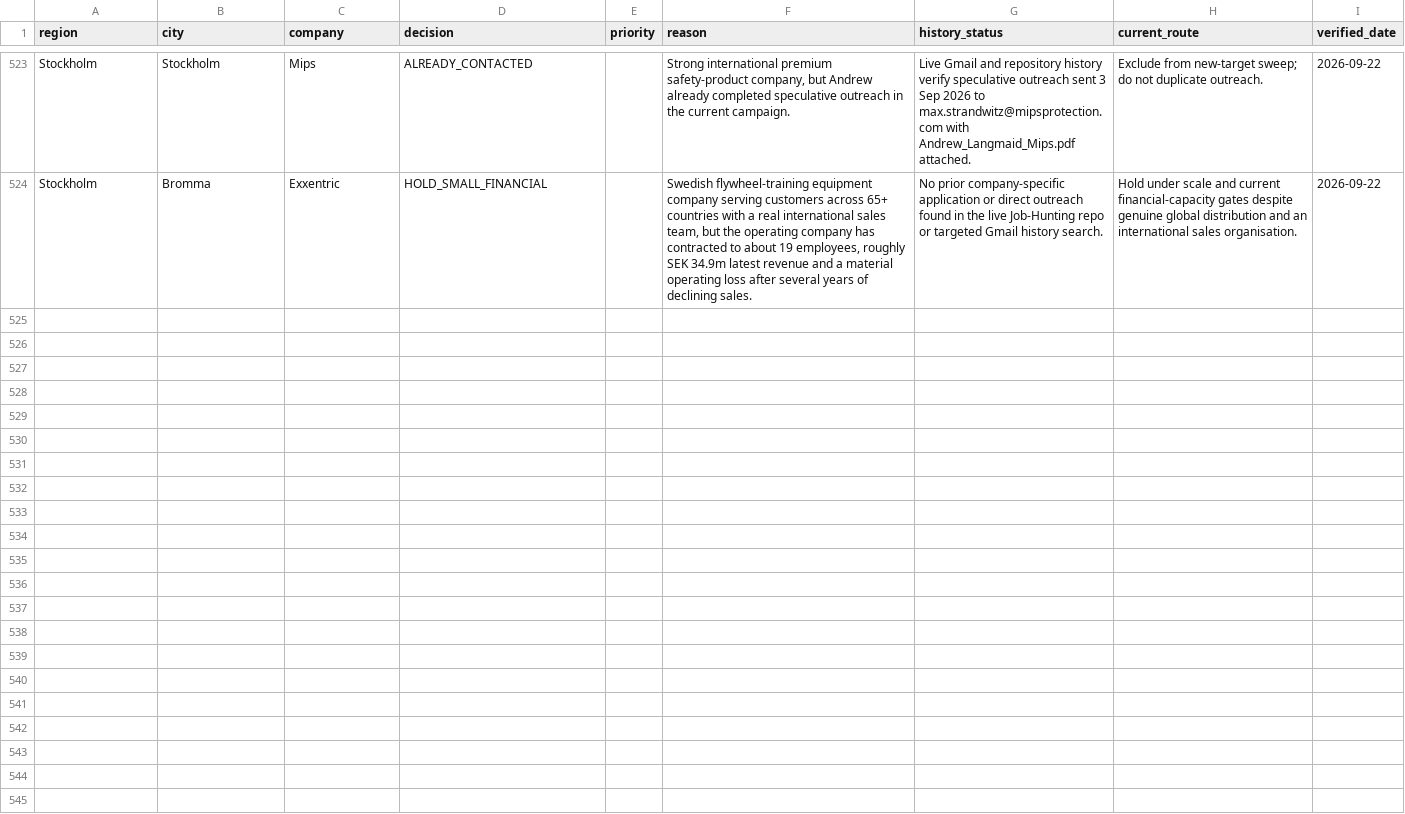
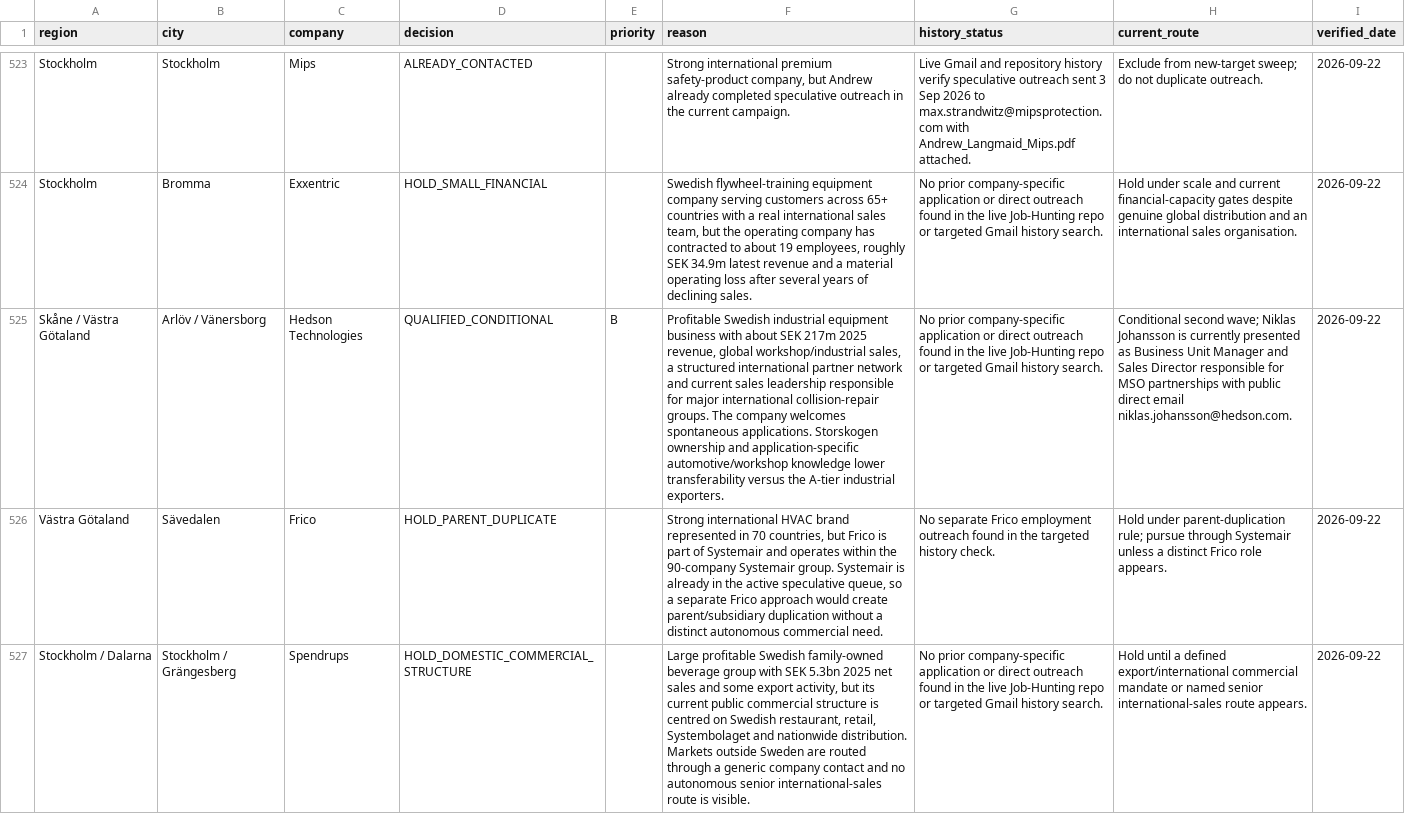
Before and after one commit to Pomeroi9Langmaid/Job-Hunting, a CSV file: data/rest-sweden-governance-ledger-2026-09-21.csv, drawn as a sheet; only a part is shown, gaps mark what is left out; the diff covers the shown part only; the diff names each change by its address in the sheet, - before the commit and + after, or states it on an @@ line.

Commit message:
Govern Hedson Frico Spendrups EngmoDun Nola batch

```diff
--- a/data/rest-sweden-governance-ledger-2026-09-21.csv
+++ b/data/rest-sweden-governance-ledger-2026-09-21.csv
+row 525: Skåne / Västra Götaland | Arlöv / Vänersborg | Hedson Technologies | QUALIFIED_CONDITIONAL | B | Profitable Swedish industrial equipment business with about SEK 217m 2025 revenue, global workshop/industrial sales, a structured international partner network and current sales leadership responsible for major international collision-repair groups. The company welcomes spontaneous applications. Storskogen ownership and application-specific automotive/workshop knowledge lower transferability versus the A-tier industrial exporters. | No prior company-specific application or direct outreach found in the live Job-Hunting repo or targeted Gmail history search. | Conditional second wave; Niklas Johansson is currently presented as Business Unit Manager and Sales Director responsible for MSO partnerships with public direct email niklas.johansson@hedson.com. | 2026-09-22
+row 526: Västra Götaland | Sävedalen | Frico | HOLD_PARENT_DUPLICATE |  | Strong international HVAC brand represented in 70 countries, but Frico is part of Systemair and operates within the 90-company Systemair group. Systemair is already in the active speculative queue, so a separate Frico approach would create parent/subsidiary duplication without a distinct autonomous commercial need. | No separate Frico employment outreach found in the targeted history check. | Hold under parent-duplication rule; pursue through Systemair unless a distinct Frico role appears. | 2026-09-22
+row 527: Stockholm / Dalarna | Stockholm / Grängesberg | Spendrups | HOLD_DOMESTIC_COMMERCIAL_STRUCTURE |  | Large profitable Swedish family-owned beverage group with SEK 5.3bn 2025 net sales and some export activity, but its current public commercial structure is centred on Swedish restaurant, retail, Systembolaget and nationwide distribution. Markets outside Sweden are routed through a generic company contact and no autonomous senior international-sales route is visible. | No prior company-specific application or direct outreach found in the live Job-Hunting repo or targeted Gmail history search. | Hold until a defined export/international commercial mandate or named senior international-sales route appears. | 2026-09-22
```
Also changed, not shown: 2 added rows elsewhere in this file.
